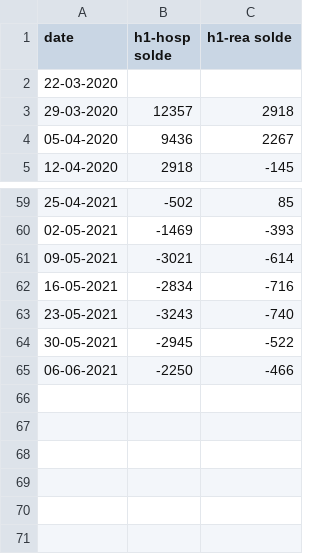
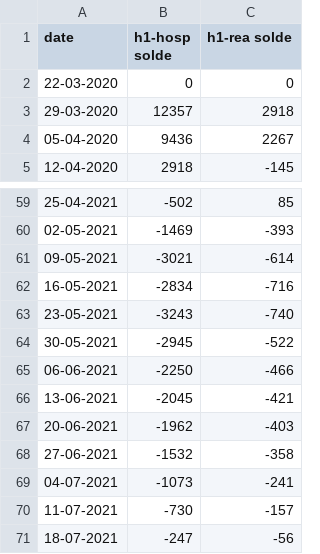
Before and after one commit to leschiffresducovid/leschiffresducovid.github.io, a CSV file: docs/files/h1-basic3.csv, drawn as a sheet; only a part is shown, gaps mark what is left out.

```diff
--- a/docs/files/h1-basic3.csv
+++ b/docs/files/h1-basic3.csv
@@ -1,3 +1,3 @@
 date;h1-hosp solde;h1-rea solde
-22-03-2020;;
+22-03-2020;0;0
 29-03-2020;12357;2918
@@ -65 +65,7 @@ date;h1-hosp solde;h1-rea solde
 06-06-2021;-2250;-466
+13-06-2021;-2045;-421
+20-06-2021;-1962;-403
+27-06-2021;-1532;-358
+04-07-2021;-1073;-241
+11-07-2021;-730;-157
+18-07-2021;-247;-56
```
Also changed, not shown: docs/files/h1-france.csv, docs/files/h3-hosp-raw.csv, 48 other files.
